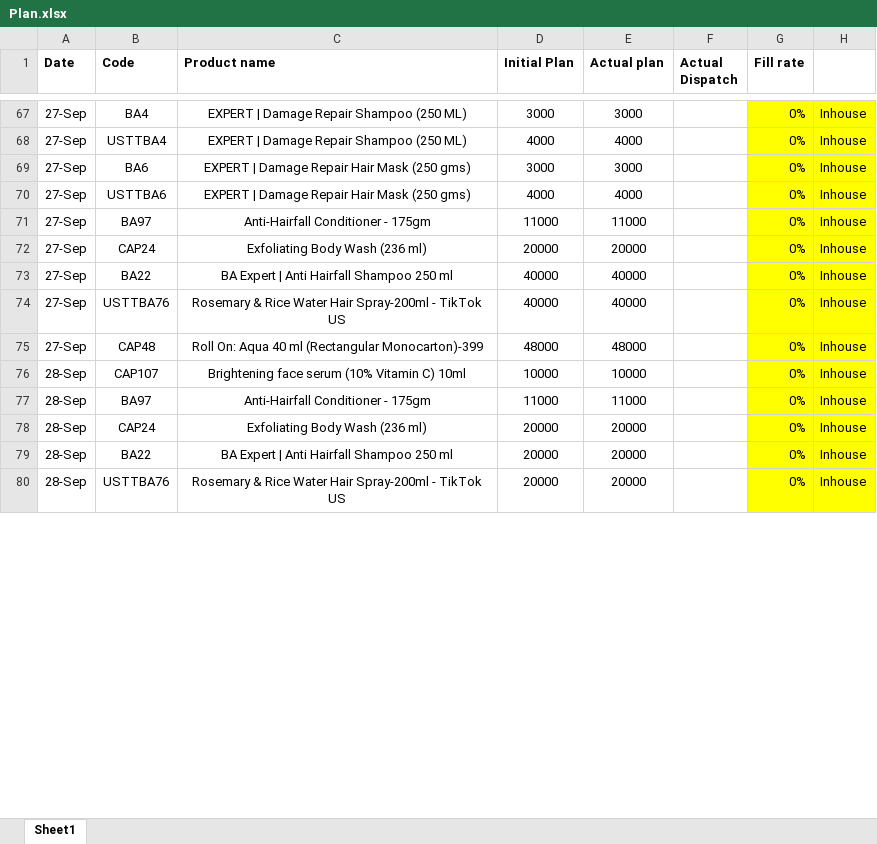
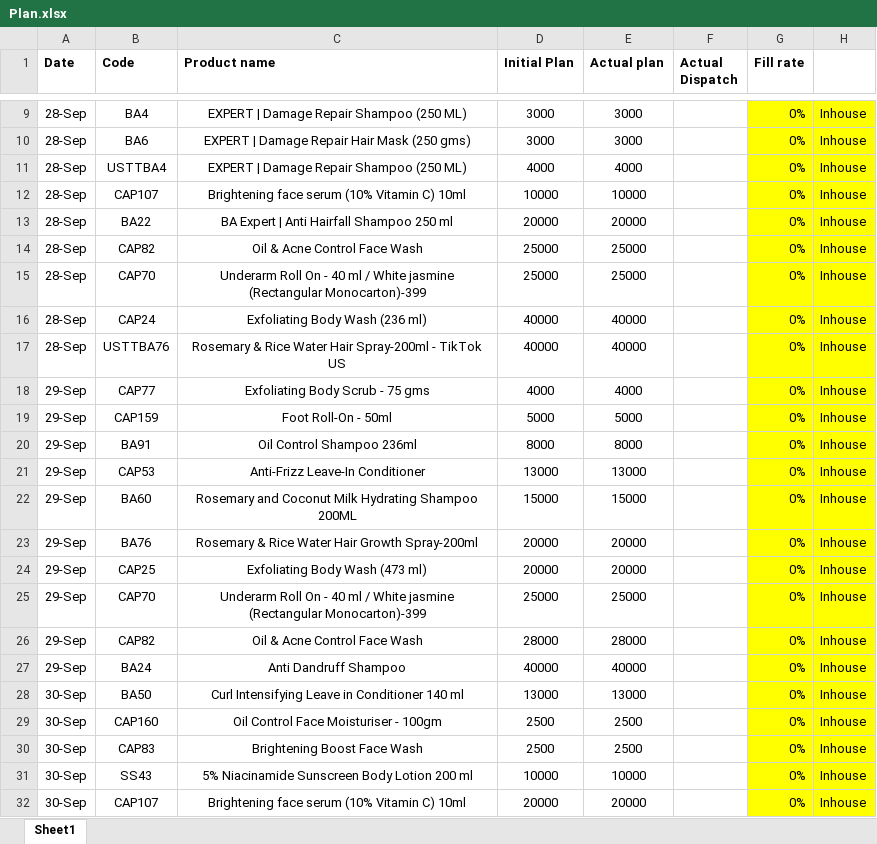
Before and after one commit to ramantayal-2912/production-board, an Excel workbook: data/Plan.xlsx, sheet Sheet1, drawn as a sheet; only a part is shown, gaps mark what is left out; values as stored, in another font and other column widths than the file's, no borders; removed rows and columns are numbered as before the commit, all else as after; the diff covers the shown part only; the diff names each change by its address in the sheet, - before the commit and + after, or states it on an @@ line.

```diff
--- a/data/Plan.xlsx (sheet Sheet1)
+++ b/data/Plan.xlsx (sheet Sheet1)
-A9 (Date): 27-Sep
+A9 (Date): 28-Sep
-row 68: 27-Sep | USTTBA4 | EXPERT | Damage Repair Shampoo (250 ML) | 4000 | 4000 |  | 0% | Inhouse
-A10:A11 (Date): 27-Sep
+A10:A11 (Date): 28-Sep
-B11 (Code): USTTBA6
+B11 (Code): USTTBA4
-C11 (Product name): EXPERT | Damage Repair Hair Mask (250 gms)
+C11 (Product name): EXPERT | Damage Repair Shampoo (250 ML)
-row 71: 27-Sep | BA97 | Anti-Hairfall Conditioner - 175gm | 11000 | 11000 |  | 0% | Inhouse
-row 72: 27-Sep | CAP24 | Exfoliating Body Wash (236 ml) | 20000 | 20000 |  | 0% | Inhouse
-row 73: 27-Sep | BA22 | BA Expert | Anti Hairfall Shampoo 250 ml | 40000 | 40000 |  | 0% | Inhouse
-row 74: 27-Sep | USTTBA76 | Rosemary & Rice Water Hair Spray-200ml - TikTok US | 40000 | 40000 |  | 0% | Inhouse
-row 75: 27-Sep | CAP48 | Roll On: Aqua 40 ml (Rectangular Monocarton)-399 | 48000 | 48000 |  | 0% | Inhouse
-row 77: 28-Sep | BA97 | Anti-Hairfall Conditioner - 175gm | 11000 | 11000 |  | 0% | Inhouse
-row 78: 28-Sep | CAP24 | Exfoliating Body Wash (236 ml) | 20000 | 20000 |  | 0% | Inhouse
+row 14: 28-Sep | CAP82 | Oil & Acne Control Face Wash | 25000 | 25000 |  | 0% | Inhouse
+row 15: 28-Sep | CAP70 | Underarm Roll On - 40 ml / White jasmine (Rectangular Monocarton)-399 | 25000 | 25000 |  | 0% | Inhouse
+row 16: 28-Sep | CAP24 | Exfoliating Body Wash (236 ml) | 40000 | 40000 |  | 0% | Inhouse
-D17 (Initial Plan): 20000
+D17 (Initial Plan): 40000
-E17 (Actual plan): 20000
+E17 (Actual plan): 40000
+row 18: 29-Sep | CAP77 | Exfoliating Body Scrub - 75 gms | 4000 | 4000 |  | 0% | Inhouse
+row 19: 29-Sep | CAP159 | Foot Roll-On - 50ml | 5000 | 5000 |  | 0% | Inhouse
+row 20: 29-Sep | BA91 | Oil Control Shampoo 236ml | 8000 | 8000 |  | 0% | Inhouse
+row 21: 29-Sep | CAP53 | Anti-Frizz Leave-In Conditioner | 13000 | 13000 |  | 0% | Inhouse
+row 22: 29-Sep | BA60 | Rosemary and Coconut Milk Hydrating Shampoo 200ML | 15000 | 15000 |  | 0% | Inhouse
+row 23: 29-Sep | BA76 | Rosemary & Rice Water Hair Growth Spray-200ml | 20000 | 20000 |  | 0% | Inhouse
+row 24: 29-Sep | CAP25 | Exfoliating Body Wash (473 ml) | 20000 | 20000 |  | 0% | Inhouse
+row 25: 29-Sep | CAP70 | Underarm Roll On - 40 ml / White jasmine (Rectangular Monocarton)-399 | 25000 | 25000 |  | 0% | Inhouse
+row 26: 29-Sep | CAP82 | Oil & Acne Control Face Wash | 28000 | 28000 |  | 0% | Inhouse
+row 27: 29-Sep | BA24 | Anti Dandruff Shampoo | 40000 | 40000 |  | 0% | Inhouse
+row 28: 30-Sep | BA50 | Curl Intensifying Leave in Conditioner 140 ml | 13000 | 13000 |  | 0% | Inhouse
+row 29: 30-Sep | CAP160 | Oil Control Face Moisturiser - 100gm | 2500 | 2500 |  | 0% | Inhouse
+row 30: 30-Sep | CAP83 | Brightening Boost Face Wash | 2500 | 2500 |  | 0% | Inhouse
+row 31: 30-Sep | SS43 | 5% Niacinamide Sunscreen Body Lotion 200 ml | 10000 | 10000 |  | 0% | Inhouse
+row 32: 30-Sep | CAP107 | Brightening face serum (10% Vitamin C) 10ml | 20000 | 20000 |  | 0% | Inhouse
```
Also changed, not shown: 7 added rows, 62 removed rows and 12 edited cells elsewhere in this sheet, 2 other files.
